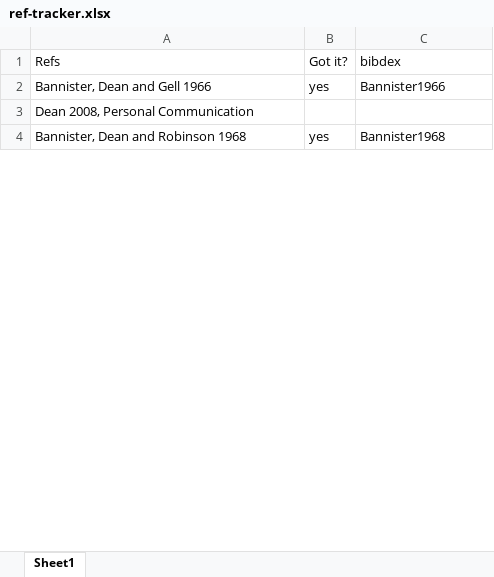
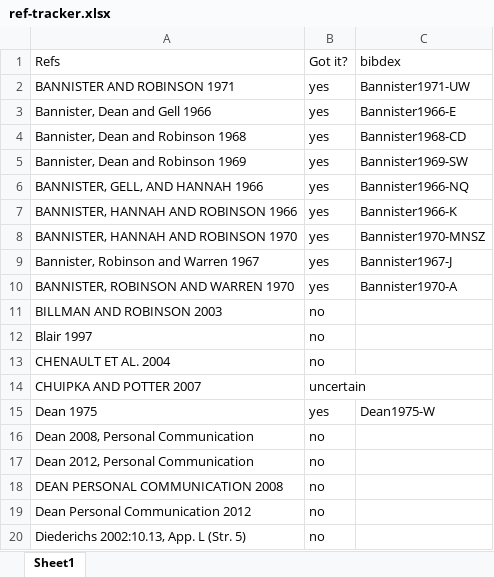
Before and after one commit to village-ecodynamics/dendro-db, an Excel workbook: data-raw/ref-tracker.xlsx, sheet Sheet1, drawn as a sheet; only a part is shown; values as stored, in another font and other column widths than the file's, no borders; removed rows and columns are numbered as before the commit, all else as after; the diff covers the shown part only; the diff names each change by its address in the sheet, - before the commit and + after, or states it on an @@ line.

```diff
--- a/data-raw/ref-tracker.xlsx (sheet Sheet1)
+++ b/data-raw/ref-tracker.xlsx (sheet Sheet1)
+row 2: BANNISTER AND ROBINSON 1971 | yes | Bannister1971-UW
-C3 (bibdex): Bannister1966
+C3 (bibdex): Bannister1966-E
-row 3: Dean 2008, Personal Communication
-C4 (bibdex): Bannister1968
+C4 (bibdex): Bannister1968-CD
+row 5: Bannister, Dean and Robinson 1969 | yes | Bannister1969-SW
+row 6: BANNISTER, GELL, AND HANNAH 1966 | yes | Bannister1966-NQ
+row 7: BANNISTER, HANNAH AND ROBINSON 1966 | yes | Bannister1966-K
+row 8: BANNISTER, HANNAH AND ROBINSON 1970 | yes | Bannister1970-MNSZ
+row 9: Bannister, Robinson and Warren 1967 | yes | Bannister1967-J
+row 10: BANNISTER, ROBINSON AND WARREN 1970 | yes | Bannister1970-A
+row 11: BILLMAN AND ROBINSON 2003 | no
+row 12: Blair 1997 | no
+row 13: CHENAULT ET AL. 2004 | no
+row 14: CHUIPKA AND POTTER 2007 | uncertain
+row 15: Dean 1975 | yes | Dean1975-W
+row 16: Dean 2008, Personal Communication | no
+row 17: Dean 2012, Personal Communication | no
+row 18: DEAN PERSONAL COMMUNICATION 2008 | no
+row 19: Dean Personal Communication 2012 | no
+row 20: Diederichs 2002:10.13, App. L (Str. 5) | no
```
Also changed, not shown: 24 added rows, 40 removed rows and 4 edited cells elsewhere in this sheet, 2 other files.
